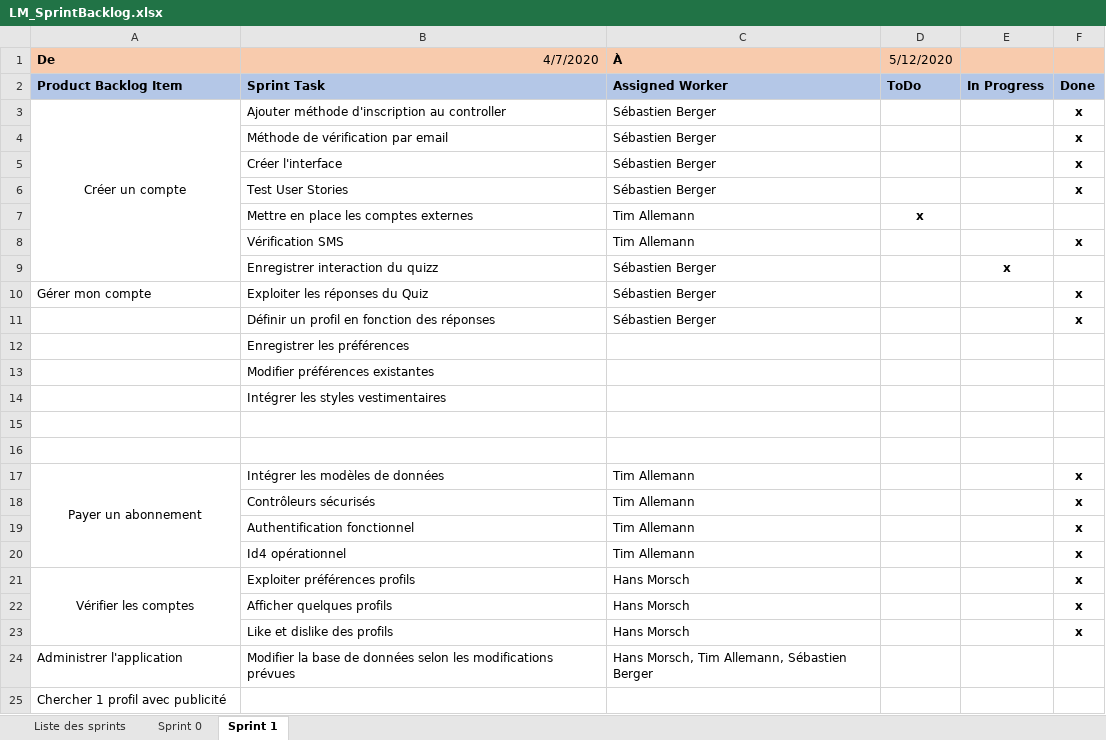
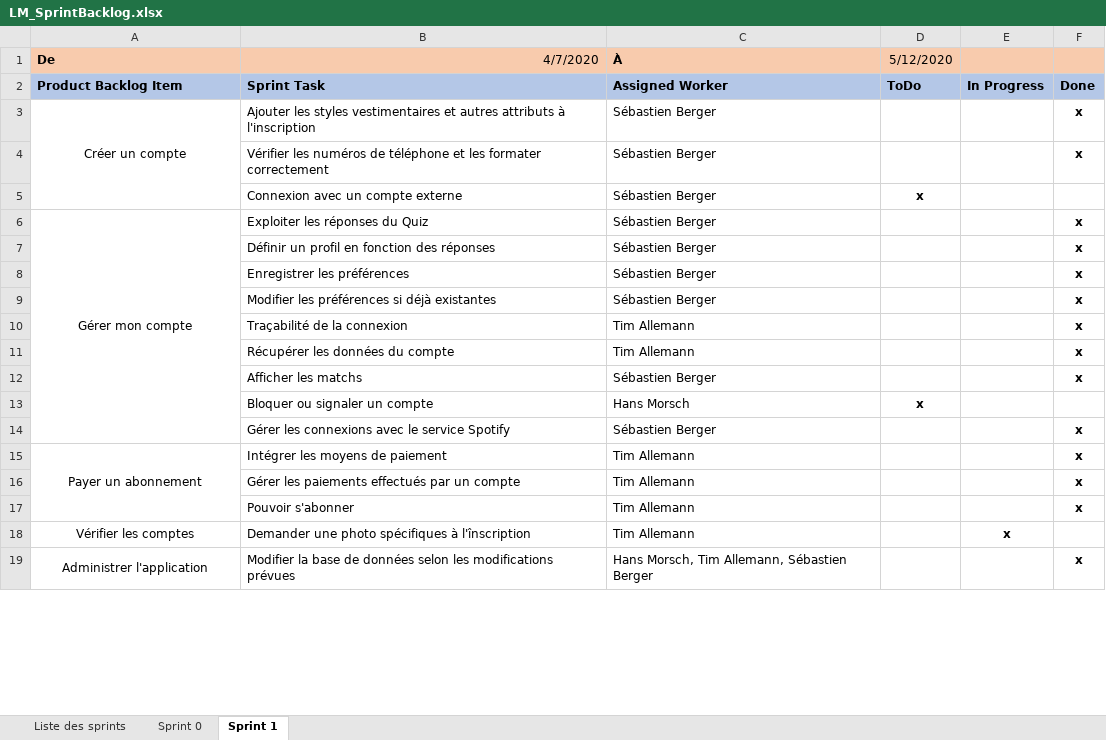
Before and after one commit to Zibeug/Love-Mirroring, an Excel workbook: LM_SprintBacklog.xlsx, sheet Sprint 1, drawn as a sheet; only a part is shown; values as stored, in another font and other column widths than the file's, no borders; removed rows and columns are numbered as before the commit, all else as after; the diff covers the shown part only; the diff names each change by its address in the sheet, - before the commit and + after, or states it on an @@ line.

Commit message:
SprintBacklog Update

```diff
--- a/LM_SprintBacklog.xlsx (sheet Sprint 1)
+++ b/LM_SprintBacklog.xlsx (sheet Sprint 1)
-B3 (4/7/2020): Ajouter méthode d'inscription au controller
+B3 (4/7/2020): Ajouter les styles vestimentaires et autres attributs à l'inscription
-B4 (4/7/2020): Méthode de vérification par email
+B4 (4/7/2020): Vérifier les numéros de téléphone et les formater correctement
-row 5:  | Créer l'interface | Sébastien Berger |  |  | x
-row 6:  | Test User Stories | Sébastien Berger |  |  | x
-row 7:  | Mettre en place les comptes externes | Tim Allemann | x
-row 8:  | Vérification SMS | Tim Allemann |  |  | x
-row 9:  | Enregistrer interaction du quizz | Sébastien Berger |  | x
+row 5:  | Connexion avec un compte externe | Sébastien Berger | x
-A6 alignment: left
+A6 alignment: center
+A6:A14 merged
-C8 (À): (empty)
+C8 (À): Sébastien Berger
-F8: (empty)
+F8: x
-row 13:  | Modifier préférences existantes
-row 14:  | Intégrer les styles vestimentaires
-row 9: (empty)
+row 9:  | Modifier les préférences si déjà existantes | Sébastien Berger |  |  | x
-row 10: (empty)
+row 10:  | Traçabilité de la connexion | Tim Allemann |  |  | x
+row 11:  | Récupérer les données du compte | Tim Allemann |  |  | x
+row 12:  | Afficher les matchs | Sébastien Berger |  |  | x
+row 13:  | Bloquer ou signaler un compte | Hans Morsch | x
+row 14:  | Gérer les connexions avec le service Spotify | Sébastien Berger |  |  | x
-B15 (4/7/2020): Intégrer les modèles de données
+B15 (4/7/2020): Intégrer les moyens de paiement
-B16 (4/7/2020): Contrôleurs sécurisés
+B16 (4/7/2020): Gérer les paiements effectués par un compte
-row 19:  | Authentification fonctionnel | Tim Allemann |  |  | x
-B17 (4/7/2020): Id4 opérationnel
+B17 (4/7/2020): Pouvoir s'abonner
-row 21: Vérifier les comptes | Exploiter préférences profils | Hans Morsch |  |  | x
-row 22:  | Afficher quelques profils | Hans Morsch |  |  | x
-row 23:  | Like et dislike des profils | Hans Morsch |  |  | x
+row 18: Vérifier les comptes | Demander une photo spécifiques à l'înscription | Tim Allemann |  | x
-A19 alignment: left
+A19 alignment: center
+A19:A23 merged
-F19: (empty)
+F19: x
-row 25: Chercher 1 profil avec publicité
```
Also changed, not shown: 15 added rows elsewhere in this sheet, sheet Liste des sprints.
